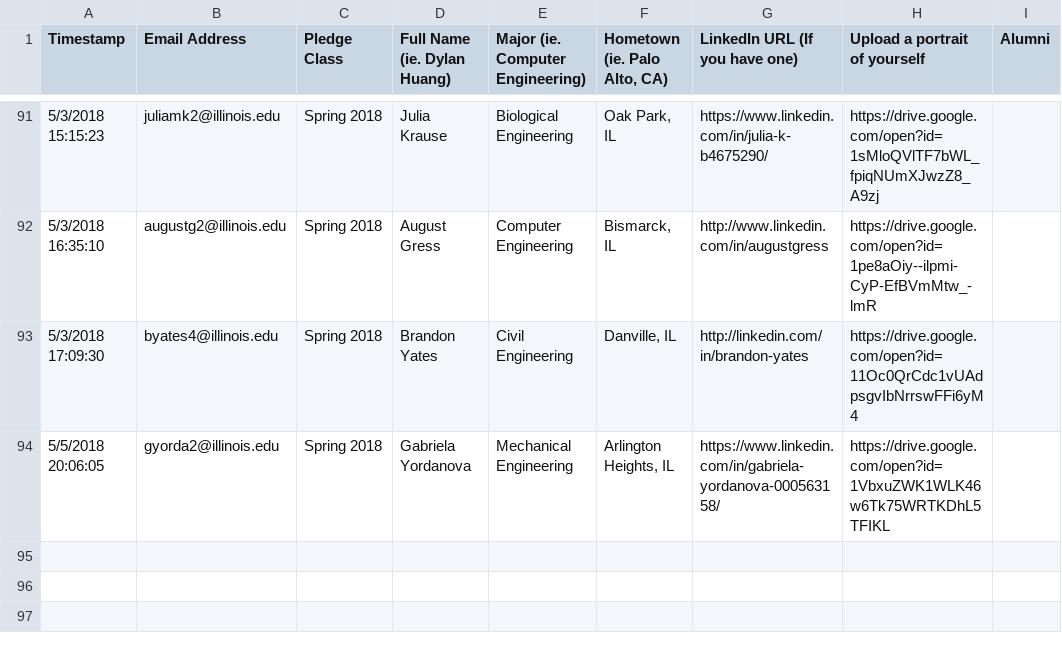
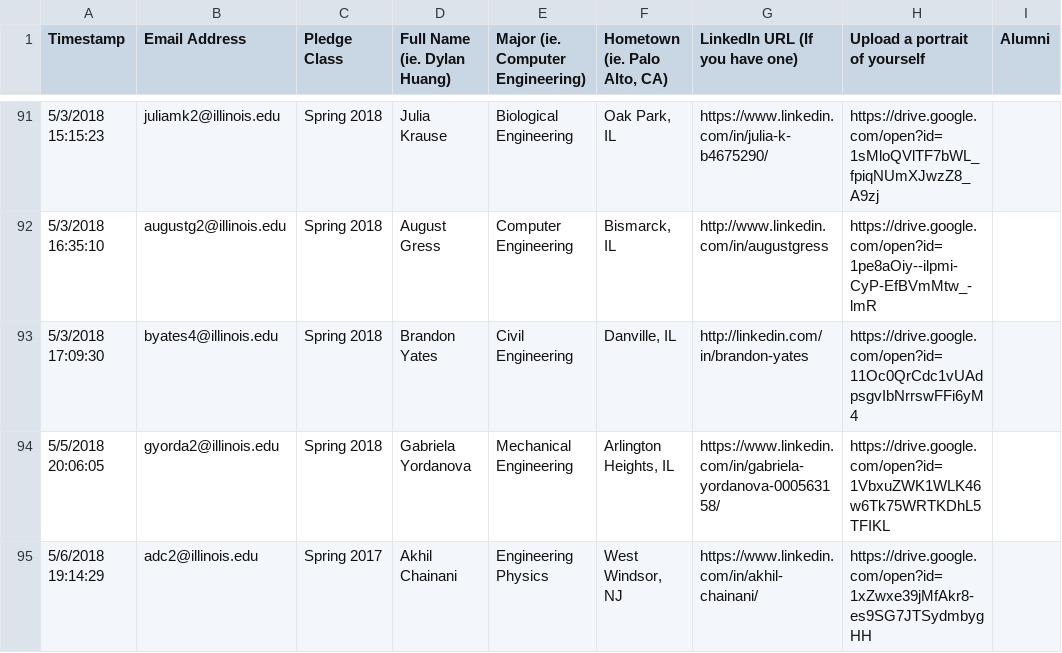
Before and after one commit to KappaThetaTau/kappathetatau.github.io, a CSV file: scripts/Theta Tau Website Brother Info.csv, drawn as a sheet; only a part is shown, gaps mark what is left out.

Commit message:
Updated brothers

```diff
--- a/scripts/Theta Tau Website Brother Info.csv
+++ b/scripts/Theta Tau Website Brother Info.csv
@@ -94 +94,2 @@ Timestamp,Email Address,Pledge Class,Full Name (ie. Dylan Huang),Major (ie. Comp
 5/5/2018 20:06:05,gyorda2@illinois.edu,Spring 2018,Gabriela Yordanova,Mechanical Engineering,"Arlington Heights, IL",https://www.linkedin.com/in/gabriela-yordanova-000563158/,https://drive.google.com/open?id=1VbxuZWK1WLK46w6Tk75WRTKDhL5TFIKL,
+5/6/2018 19:14:29,adc2@illinois.edu,Spring 2017,Akhil Chainani,Engineering Physics,"West Windsor, NJ",https://www.linkedin.com/in/akhil-chainani/,https://drive.google.com/open?id=1xZwxe39jMfAkr8-es9SG7JTSydmbygHH,
```
Also changed, not shown: 2 other files.
